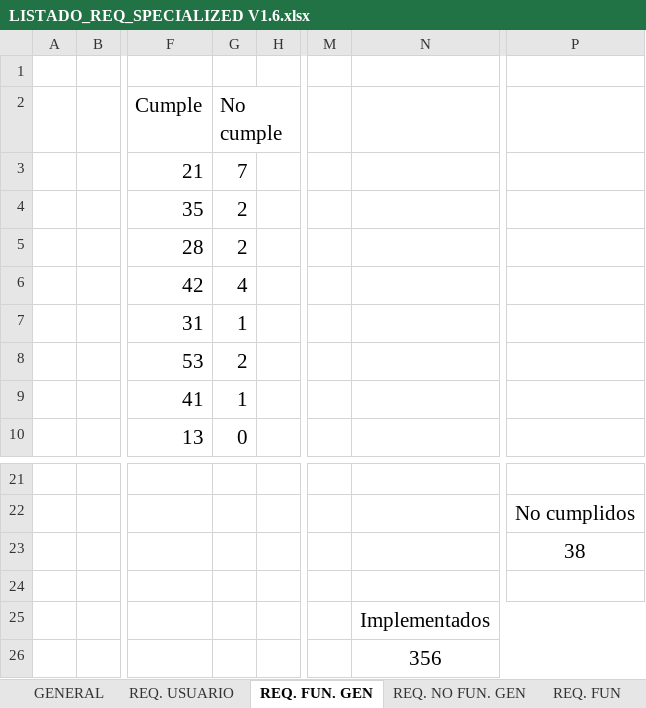
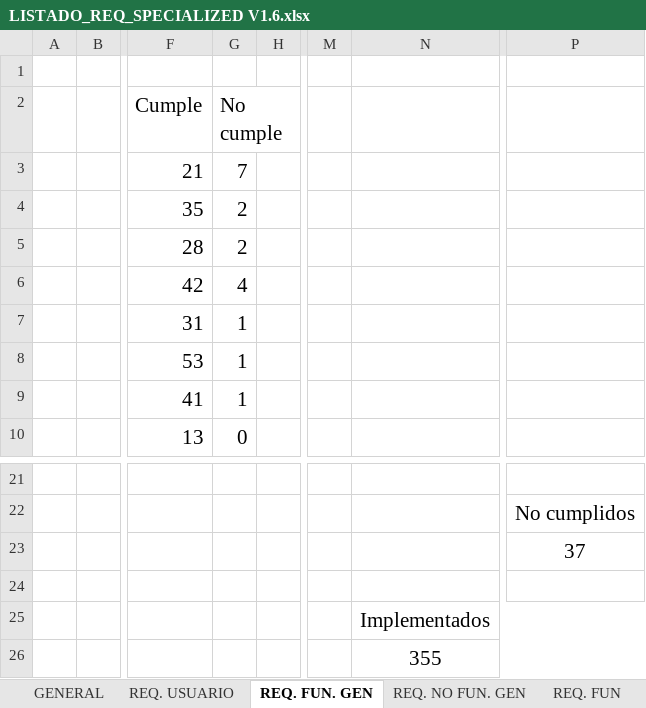
Before and after one commit to Juanes-087/sdi, an Excel workbook: documentacion/LISTADO_REQ_SPECIALIZED V1.6.xlsx, sheet REQ. FUN. GEN, drawn as a sheet; only a part is shown, gaps mark what is left out; values as stored, in another font and other column widths than the file's, no borders; the diff names each change by its address in the sheet, - before the commit and + after, or states it on an @@ line.

```diff
--- a/documentacion/LISTADO_REQ_SPECIALIZED V1.6.xlsx (sheet REQ. FUN. GEN)
+++ b/documentacion/LISTADO_REQ_SPECIALIZED V1.6.xlsx (sheet REQ. FUN. GEN)
-G8 (No cumple): 2
+G8 (No cumple): 1
-P23: 38
+P23: 37
-N26: 356
+N26: 355
```
Also changed, not shown: sheet GENERAL, sheet Instrumental FUN..
